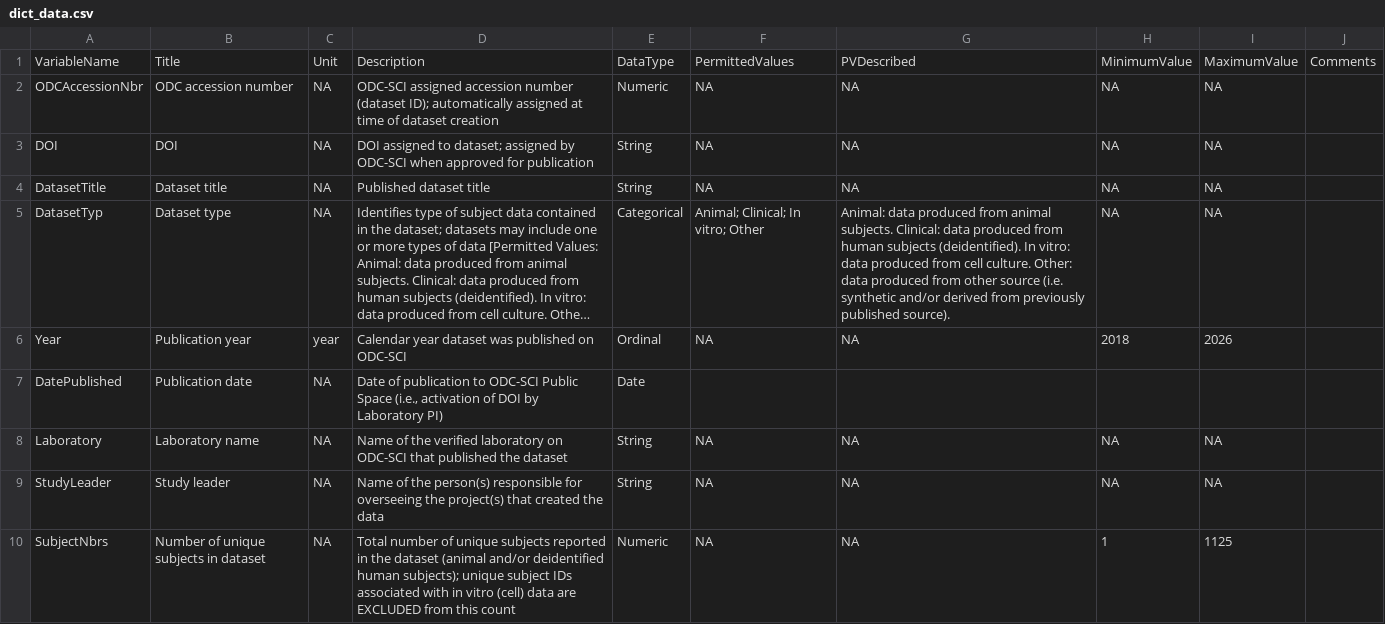
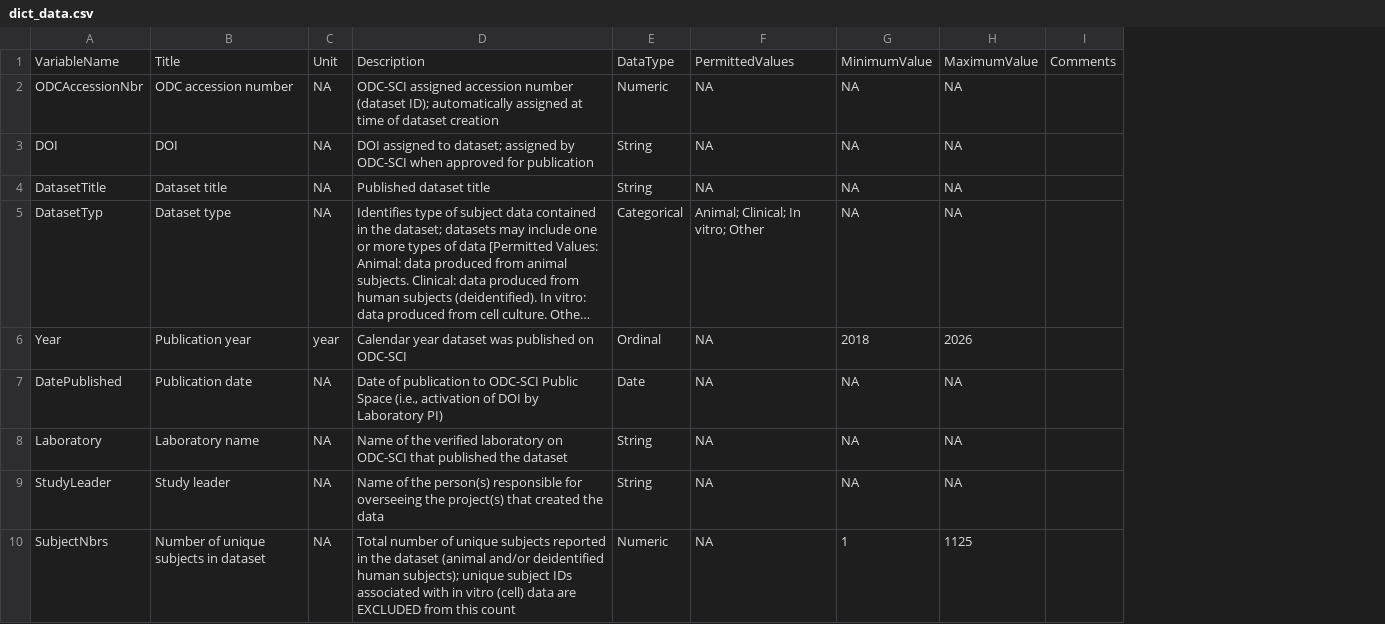
Before and after one commit to ATE-DRIVEN-lab/odc-sci-public-data, a CSV file: dict_data.csv, drawn as a sheet; only a part is shown; long unchanged cells end in …; removed rows and columns are numbered as before the commit, all else as after; the diff covers the shown part only; the diff names each change by its address in the sheet, - before the commit and + after, or states it on an @@ line.

Commit message:
October 5 update to dict_data.csv

```diff
--- a/dict_data.csv
+++ b/dict_data.csv
-column G, rows 1-10: PVDescribed | NA | NA | NA | Animal: data produced from animal subjects. Clinical: data produced from human subjects (deidentified). In vitro: data produced from cell culture. Other: data produced from other source (i.e. synthetic and/or derived from previously published source). | NA |  | NA | NA | NA
-F7: (empty)
+F7: NA
-G7: (empty)
+G7: NA
-H7: (empty)
+H7: NA
```
Also changed, not shown: 15 edited cells elsewhere in this file.
